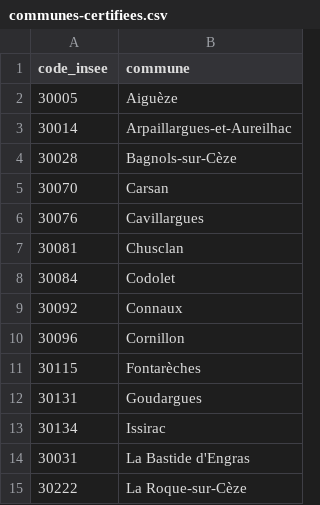
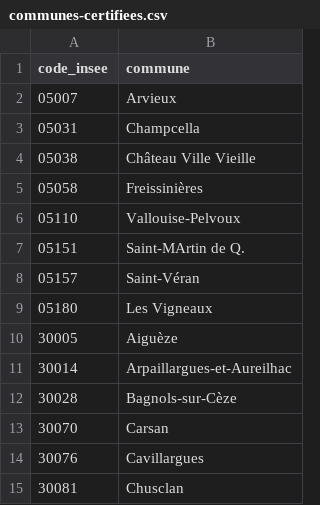
Before and after one commit to BaseAdresseNationale/ban-plateforme, a CSV file: communes-certifiees.csv, drawn as a sheet; only a part is shown; the shorter side is filled out with more unchanged rows; the diff names each change by its address in the sheet, - before the commit and + after, or states it on an @@ line.

Commit message:
Certification communes ComCom Guillestrois-Queyras

```diff
--- a/communes-certifiees.csv
+++ b/communes-certifiees.csv
+row 2: 05007 | Arvieux
+row 3: 05031 | Champcella
+row 4: 05038 | Château Ville Vieille
+row 5: 05058 | Freissinières
+row 6: 05110 | Vallouise-Pelvoux
+row 7: 05151 | Saint-MArtin de Q.
+row 8: 05157 | Saint-Véran
+row 9: 05180 | Les Vigneaux
```
